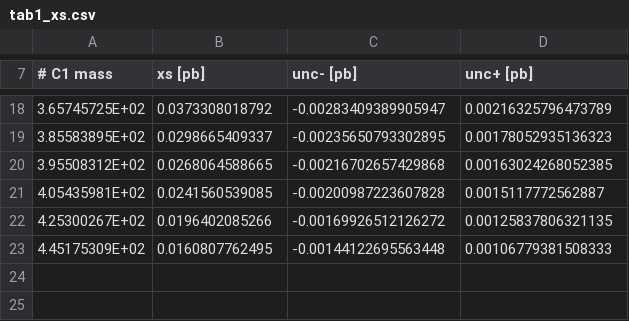
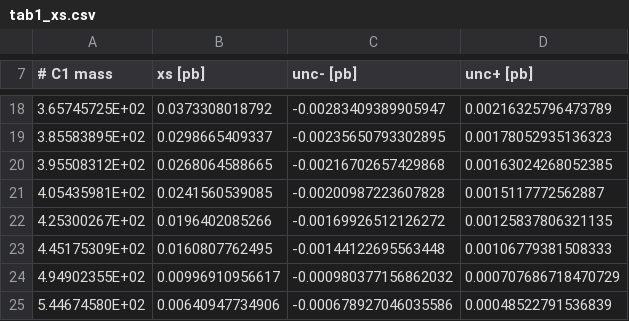
Before and after one commit to misho104/2001.11025-gm2lhc2019, a CSV file: xs/c1c1/tab1_xs.csv, drawn as a sheet; only a part is shown, gaps mark what is left out.

```diff
--- a/xs/c1c1/tab1_xs.csv
+++ b/xs/c1c1/tab1_xs.csv
@@ -23 +23,3 @@
 4.45175309E+02, 0.0160807762495, -0.00144122695563448, 0.00106779381508333
+4.94902355E+02, 0.00996910956617, -0.000980377156862032, 0.000707686718470729
+5.44674580E+02, 0.00640947734906, -0.000678927046035586, 0.00048522791536839
```
Also changed, not shown: xs/c1c1/tab2_xs.csv, 5 other files.
